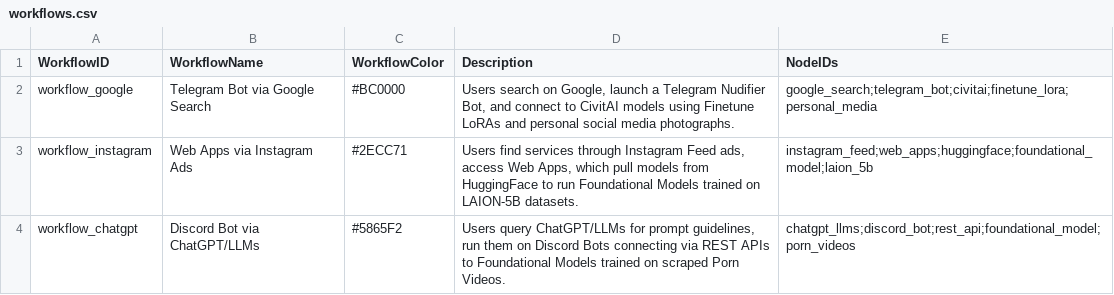
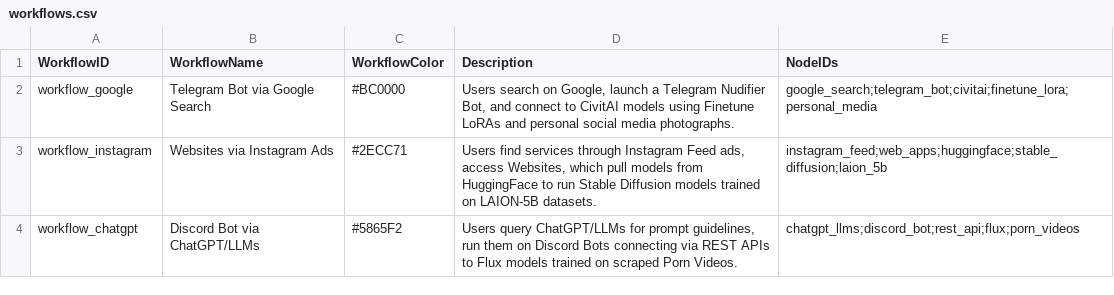
Before and after one commit to strangerobot/Boom_Infrastructures-Visualisation, a CSV file: public/workflows.csv, drawn as a sheet.

```diff
--- a/public/workflows.csv
+++ b/public/workflows.csv
@@ -2,3 +2,3 @@ WorkflowID,WorkflowName,WorkflowColor,Description,NodeIDs
 workflow_google,Telegram Bot via Google Search,#BC0000,"Users search on Google, launch a Telegram Nudifier Bot, and connect to CivitAI models using Finetune LoRAs and personal social media photographs.","google_search;telegram_bot;civitai;finetune_lora;personal_media"
-workflow_instagram,Web Apps via Instagram Ads,#2ECC71,"Users find services through Instagram Feed ads, access Web Apps, which pull models from HuggingFace to run Foundational Models trained on LAION-5B datasets.","instagram_feed;web_apps;huggingface;foundational_model;laion_5b"
-workflow_chatgpt,Discord Bot via ChatGPT/LLMs,#5865F2,"Users query ChatGPT/LLMs for prompt guidelines, run them on Discord Bots connecting via REST APIs to Foundational Models trained on scraped Porn Videos.","chatgpt_llms;discord_bot;rest_api;foundational_model;porn_videos"
+workflow_instagram,Websites via Instagram Ads,#2ECC71,"Users find services through Instagram Feed ads, access Websites, which pull models from HuggingFace to run Stable Diffusion models trained on LAION-5B datasets.","instagram_feed;web_apps;huggingface;stable_diffusion;laion_5b"
+workflow_chatgpt,Discord Bot via ChatGPT/LLMs,#5865F2,"Users query ChatGPT/LLMs for prompt guidelines, run them on Discord Bots connecting via REST APIs to Flux models trained on scraped Porn Videos.","chatgpt_llms;discord_bot;rest_api;flux;porn_videos"
```
Also changed, not shown: public/data.csv, 3 other files.
